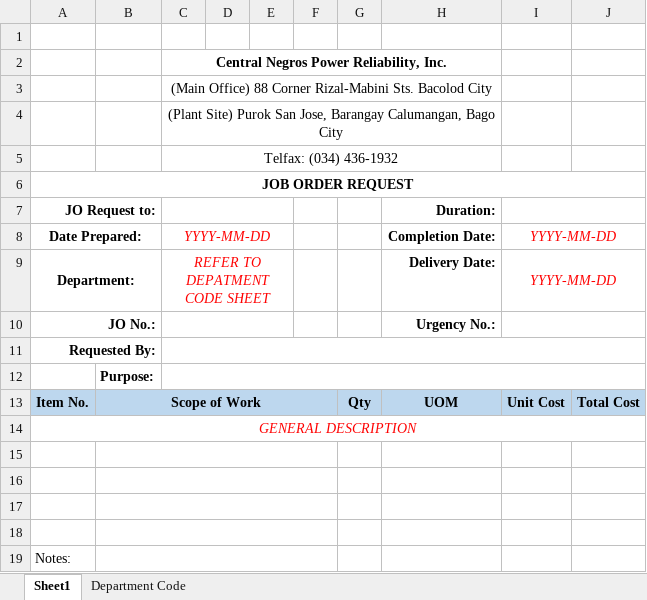
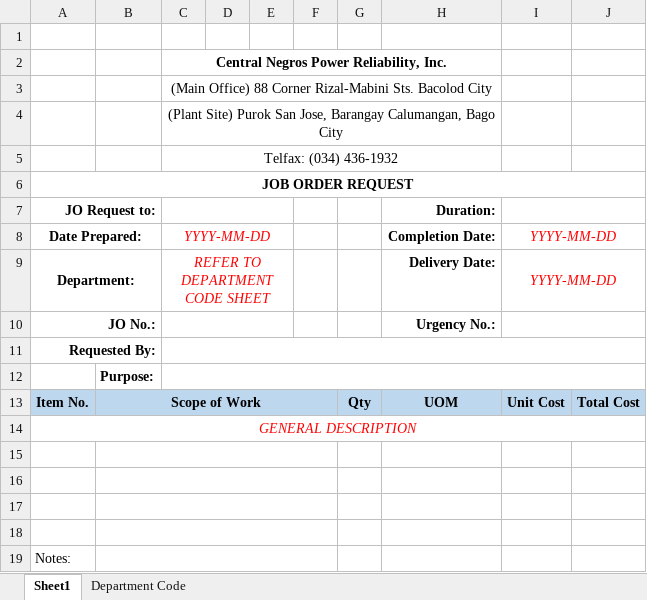
Before and after one commit to JonahBenares/purchasing, an Excel workbook: uploads/format/JORequestForm.xlsx, sheet Sheet1, drawn as a sheet; values as stored, in another font and other column widths than the file's, no borders; charts and pictures not drawn; the diff names each change by its address in the sheet, - before the commit and + after, or states it on an @@ line.

Commit message:
edit JORequest form

```diff
--- a/uploads/format/JORequestForm.xlsx (sheet Sheet1)
+++ b/uploads/format/JORequestForm.xlsx (sheet Sheet1)
-C9: REFER TO DEPATMENT CODE SHEET
+C9: REFER TO DEPARTMENT CODE SHEET
```
Also changed, not shown: uploads/excel/JORequestForm.xlsx.
